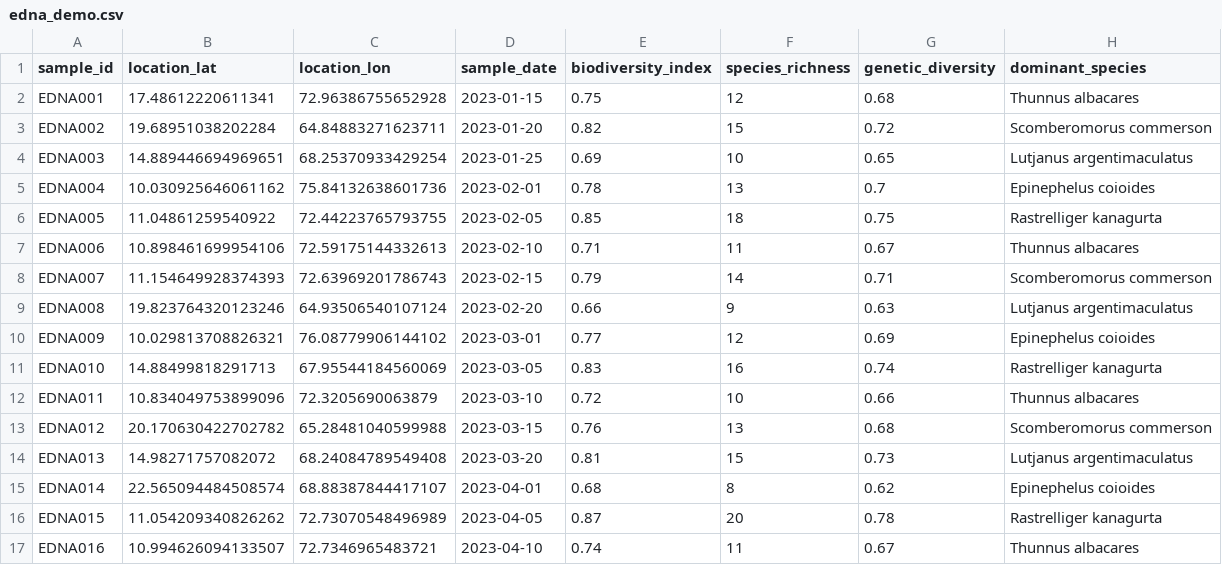
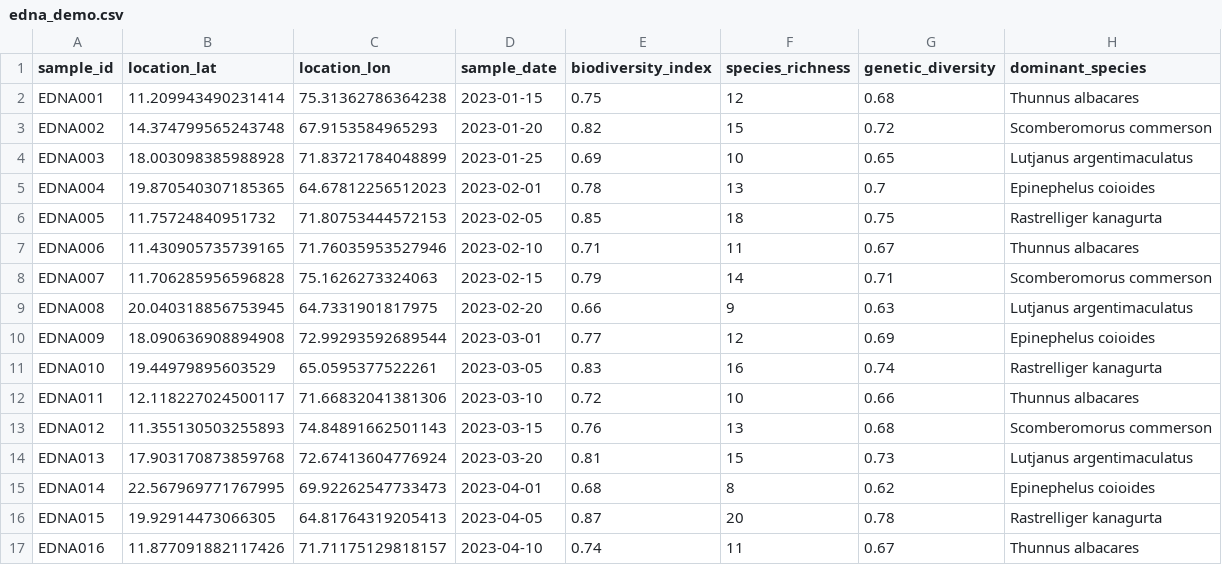
Before and after one commit to Harshasr42/ocean-integrated-platform, a CSV file: data/edna_demo.csv, drawn as a sheet; only a part is shown; the diff covers the shown part only.

Commit message:
Connect vessel tracks and eDNA sites to species data points

```diff
--- a/data/edna_demo.csv
+++ b/data/edna_demo.csv
@@ -1,17 +1,17 @@
 sample_id,location_lat,location_lon,sample_date,biodiversity_index,species_richness,genetic_diversity,dominant_species
-EDNA001,17.48612220611341,72.96386755652928,2023-01-15,0.75,12,0.68,Thunnus albacares
-EDNA002,19.68951038202284,64.84883271623711,2023-01-20,0.82,15,0.72,Scomberomorus commerson
-EDNA003,14.889446694969651,68.25370933429254,2023-01-25,0.69,10,0.65,Lutjanus argentimaculatus
-EDNA004,10.030925646061162,75.84132638601736,2023-02-01,0.78,13,0.7,Epinephelus coioides
-EDNA005,11.04861259540922,72.44223765793755,2023-02-05,0.85,18,0.75,Rastrelliger kanagurta
-EDNA006,10.898461699954106,72.59175144332613,2023-02-10,0.71,11,0.67,Thunnus albacares
-EDNA007,11.154649928374393,72.63969201786743,2023-02-15,0.79,14,0.71,Scomberomorus commerson
-EDNA008,19.823764320123246,64.93506540107124,2023-02-20,0.66,9,0.63,Lutjanus argentimaculatus
-EDNA009,10.029813708826321,76.08779906144102,2023-03-01,0.77,12,0.69,Epinephelus coioides
-EDNA010,14.88499818291713,67.95544184560069,2023-03-05,0.83,16,0.74,Rastrelliger kanagurta
-EDNA011,10.834049753899096,72.3205690063879,2023-03-10,0.72,10,0.66,Thunnus albacares
-EDNA012,20.170630422702782,65.28481040599988,2023-03-15,0.76,13,0.68,Scomberomorus commerson
-EDNA013,14.98271757082072,68.24084789549408,2023-03-20,0.81,15,0.73,Lutjanus argentimaculatus
-EDNA014,22.565094484508574,68.88387844417107,2023-04-01,0.68,8,0.62,Epinephelus coioides
-EDNA015,11.054209340826262,72.73070548496989,2023-04-05,0.87,20,0.78,Rastrelliger kanagurta
-EDNA016,10.994626094133507,72.7346965483721,2023-04-10,0.74,11,0.67,Thunnus albacares
+EDNA001,11.209943490231414,75.31362786364238,2023-01-15,0.75,12,0.68,Thunnus albacares
+EDNA002,14.374799565243748,67.9153584965293,2023-01-20,0.82,15,0.72,Scomberomorus commerson
+EDNA003,18.003098385988928,71.83721784048899,2023-01-25,0.69,10,0.65,Lutjanus argentimaculatus
+EDNA004,19.870540307185365,64.67812256512023,2023-02-01,0.78,13,0.7,Epinephelus coioides
+EDNA005,11.75724840951732,71.80753444572153,2023-02-05,0.85,18,0.75,Rastrelliger kanagurta
+EDNA006,11.430905735739165,71.76035953527946,2023-02-10,0.71,11,0.67,Thunnus albacares
+EDNA007,11.706285956596828,75.1626273324063,2023-02-15,0.79,14,0.71,Scomberomorus commerson
+EDNA008,20.040318856753945,64.7331901817975,2023-02-20,0.66,9,0.63,Lutjanus argentimaculatus
+EDNA009,18.090636908894908,72.99293592689544,2023-03-01,0.77,12,0.69,Epinephelus coioides
+EDNA010,19.44979895603529,65.0595377522261,2023-03-05,0.83,16,0.74,Rastrelliger kanagurta
+EDNA011,12.118227024500117,71.66832041381306,2023-03-10,0.72,10,0.66,Thunnus albacares
+EDNA012,11.355130503255893,74.84891662501143,2023-03-15,0.76,13,0.68,Scomberomorus commerson
+EDNA013,17.903170873859768,72.67413604776924,2023-03-20,0.81,15,0.73,Lutjanus argentimaculatus
+EDNA014,22.567969771767995,69.92262547733473,2023-04-01,0.68,8,0.62,Epinephelus coioides
+EDNA015,19.92914473066305,64.81764319205413,2023-04-05,0.87,20,0.78,Rastrelliger kanagurta
+EDNA016,11.877091882117426,71.71175129818157,2023-04-10,0.74,11,0.67,Thunnus albacares
```
Also changed, not shown: 84 edited cells elsewhere in this file, data/vessels_demo.csv.
